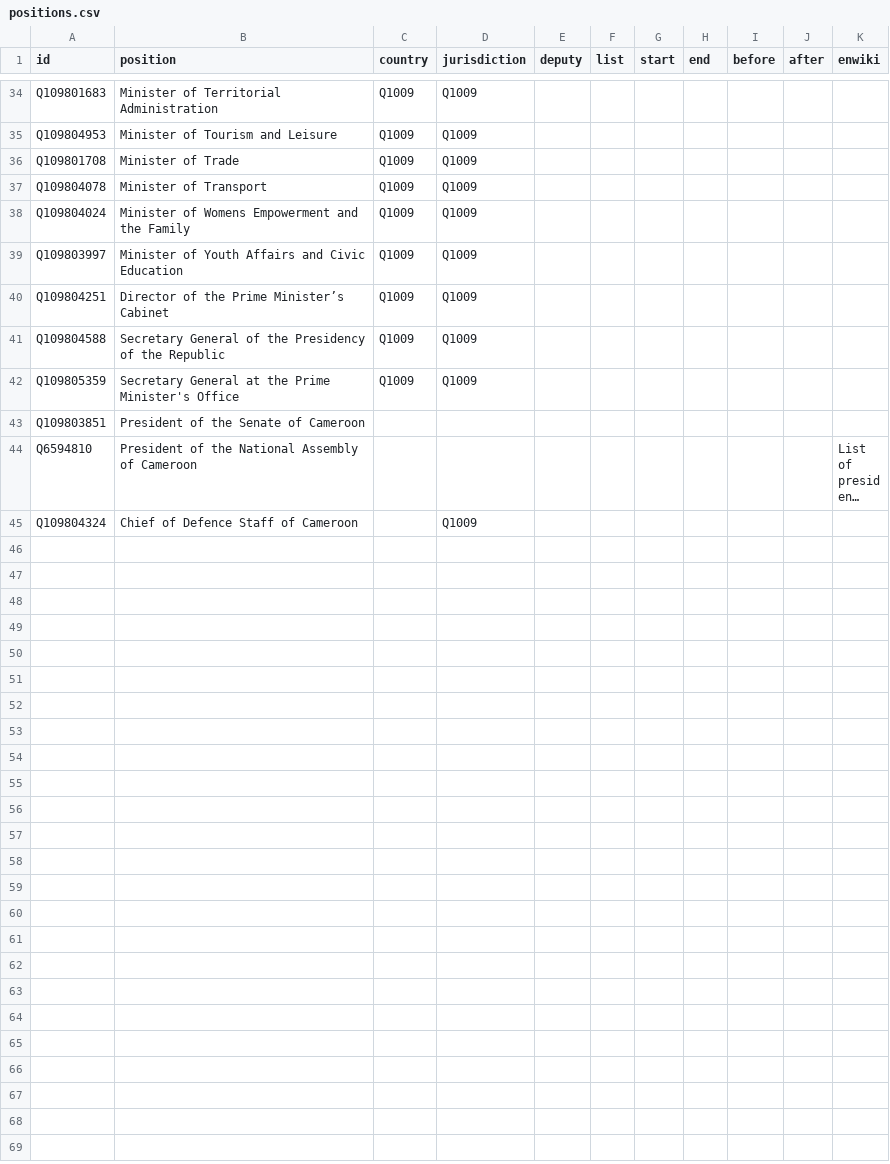
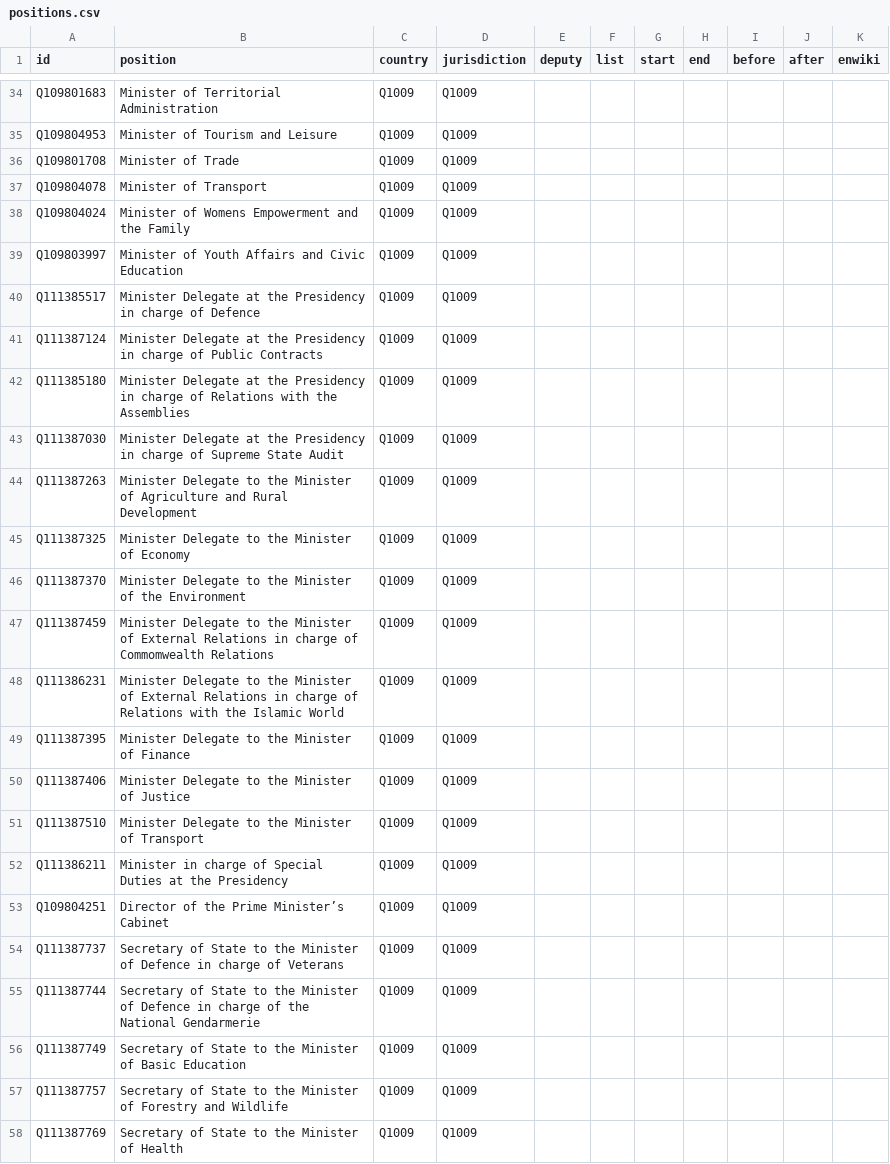
Before and after one commit to every-politician-scrapers/cameroon, a CSV file: html/positions.csv, drawn as a sheet; only a part is shown, gaps mark what is left out; the shorter side is filled out with more unchanged rows; long unchanged cells end in …; the diff covers the shown part only.

```diff
--- a/html/positions.csv
+++ b/html/positions.csv
@@ -39,2 +39,20 @@ Q109804024,Minister of Womens Empowerment and the Family,Q1009,Q1009,,,,,,,
 Q109803997,Minister of Youth Affairs and Civic Education,Q1009,Q1009,,,,,,,
+Q111385517,Minister Delegate at the Presidency in charge of Defence,Q1009,Q1009,,,,,,,
+Q111387124,Minister Delegate at the Presidency in charge of Public Contracts,Q1009,Q1009,,,,,,,
+Q111385180,Minister Delegate at the Presidency in charge of Relations with the Assemblies,Q1009,Q1009,,,,,,,
+Q111387030,Minister Delegate at the Presidency in charge of Supreme State Audit,Q1009,Q1009,,,,,,,
+Q111387263,Minister Delegate to the Minister of Agriculture and Rural Development,Q1009,Q1009,,,,,,,
+Q111387325,Minister Delegate to the Minister of Economy,Q1009,Q1009,,,,,,,
+Q111387370,Minister Delegate to the Minister of the Environment,Q1009,Q1009,,,,,,,
+Q111387459,Minister Delegate to the Minister of External Relations in charge of Commomwealth Relations,Q1009,Q1009,,,,,,,
+Q111386231,Minister Delegate to the Minister of External Relations in charge of Relations with the Islamic World,Q1009,Q1009,,,,,,,
+Q111387395,Minister Delegate to the Minister of Finance,Q1009,Q1009,,,,,,,
+Q111387406,Minister Delegate to the Minister of Justice,Q1009,Q1009,,,,,,,
+Q111387510,Minister Delegate to the Minister of Transport,Q1009,Q1009,,,,,,,
+Q111386211,Minister in charge of Special Duties at the Presidency,Q1009,Q1009,,,,,,,
 Q109804251,Director of the Prime Minister’s Cabinet,Q1009,Q1009,,,,,,,
+Q111387737,Secretary of State to the Minister of Defence in charge of Veterans,Q1009,Q1009,,,,,,,
+Q111387744,Secretary of State to the Minister of Defence in charge of the National Gendarmerie,Q1009,Q1009,,,,,,,
+Q111387749,Secretary of State to the Minister of Basic Education,Q1009,Q1009,,,,,,,
+Q111387757,Secretary of State to the Minister of Forestry and Wildlife,Q1009,Q1009,,,,,,,
+Q111387769,Secretary of State to the Minister of Health,Q1009,Q1009,,,,,,,
```
Also changed, not shown: 10 added rows elsewhere in this file, html/current.csv, html/holders21.csv, 1 other file.
